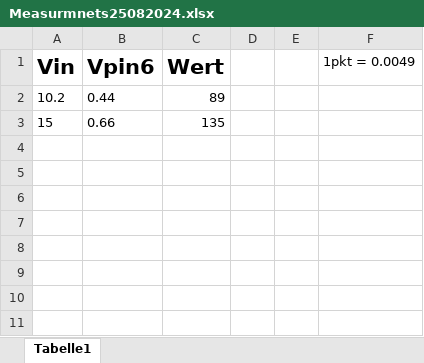
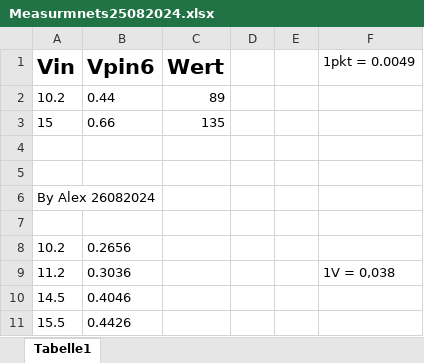
Before and after one commit to Albert2009Zi/Power_Supply_Control_PIC12F675, an Excel workbook: 01_Documents/Measurmnets25082024.xlsx, sheet Tabelle1, drawn as a sheet; values as stored, in another font and other column widths than the file's, no borders; the diff names each change by its address in the sheet, - before the commit and + after, or states it on an @@ line.

```diff
--- a/01_Documents/Measurmnets25082024.xlsx (sheet Tabelle1)
+++ b/01_Documents/Measurmnets25082024.xlsx (sheet Tabelle1)
+row 4: (empty)
+row 5: (empty)
+row 6: By Alex 26082024
+row 7: (empty)
+row 8: 10.2 | 0.2656
+row 9: 11.2 | 0.3036 |  |  |  | 1V = 0,038
+row 10: 14.5 | 0.4046
+row 11: 15.5 | 0.4426
```
Also changed, not shown: 1 other file.
